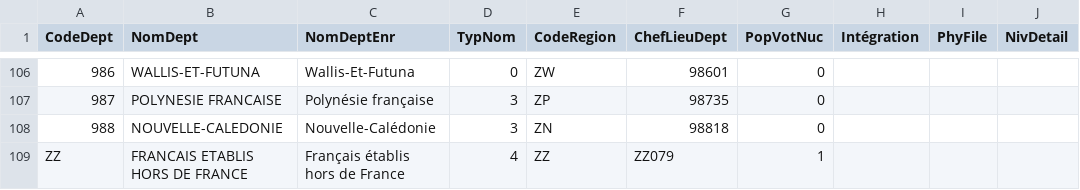
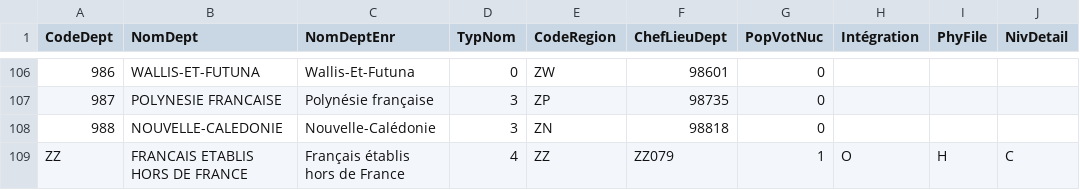
Before and after one commit to lafranceinsoumise/finuke, a CSV file: votes/data/departements.csv, drawn as a sheet; only a part is shown, gaps mark what is left out; the diff covers the shown part only.

```diff
--- a/votes/data/departements.csv
+++ b/votes/data/departements.csv
@@ -108,2 +108,2 @@
 "988";"NOUVELLE-CALEDONIE";"Nouvelle-Calédonie";3;"ZN";"98818";0;;;
-"ZZ";"FRANCAIS ETABLIS HORS DE FRANCE";"Français établis hors de France";4;"ZZ";"ZZ079";1;;;
+"ZZ";"FRANCAIS ETABLIS HORS DE FRANCE";"Français établis hors de France";4;"ZZ";"ZZ079";1;"O";"H";"C"
```
Also changed, not shown: 24 edited cells elsewhere in this file.
